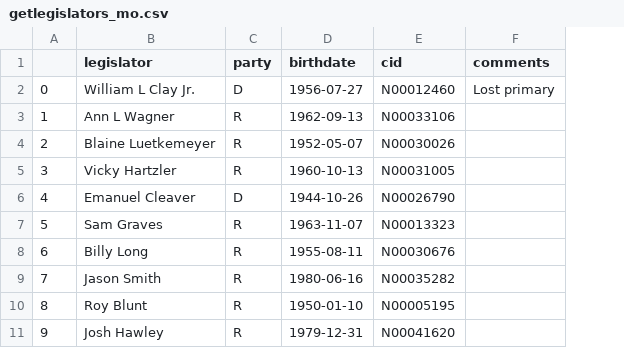
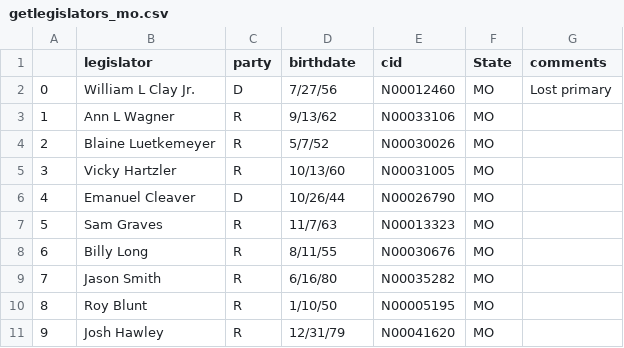
Before and after one commit to jagorman/follow-the-money-2.0, a CSV file: resources/getlegislators_mo.csv, drawn as a sheet; the diff names each change by its address in the sheet, - before the commit and + after, or states it on an @@ line.

```diff
--- a/resources/getlegislators_mo.csv
+++ b/resources/getlegislators_mo.csv
+column F (State), rows 2-11: all MO
-D2 (birthdate): 1956-07-27
+D2 (birthdate): 7/27/56
-D3 (birthdate): 1962-09-13
+D3 (birthdate): 9/13/62
-D4 (birthdate): 1952-05-07
+D4 (birthdate): 5/7/52
-D5 (birthdate): 1960-10-13
+D5 (birthdate): 10/13/60
-D6 (birthdate): 1944-10-26
+D6 (birthdate): 10/26/44
-D7 (birthdate): 1963-11-07
+D7 (birthdate): 11/7/63
-D8 (birthdate): 1955-08-11
+D8 (birthdate): 8/11/55
-D9 (birthdate): 1980-06-16
+D9 (birthdate): 6/16/80
-D10 (birthdate): 1950-01-10
+D10 (birthdate): 1/10/50
-D11 (birthdate): 1979-12-31
+D11 (birthdate): 12/31/79
```
Also changed, not shown: resources/getlegislators_ks.csv, 5 other files.
